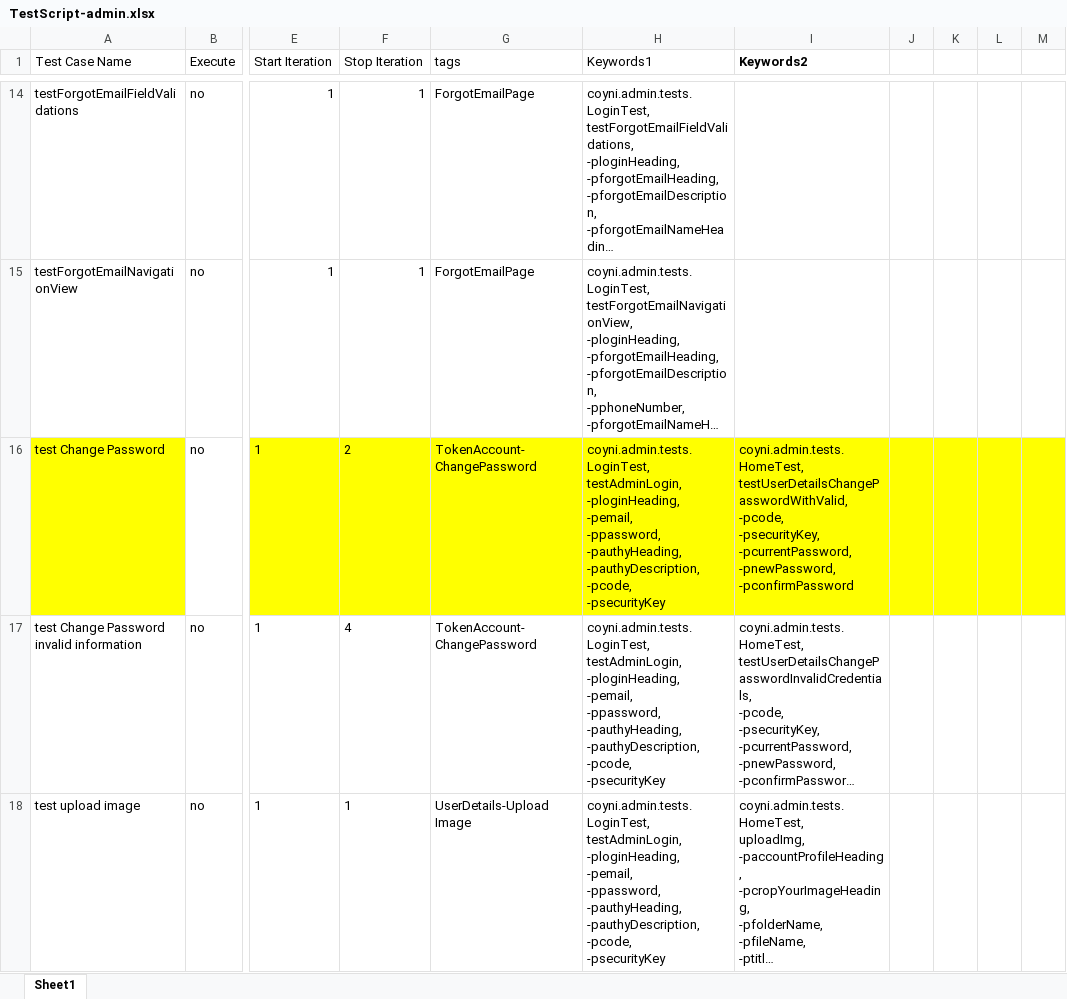
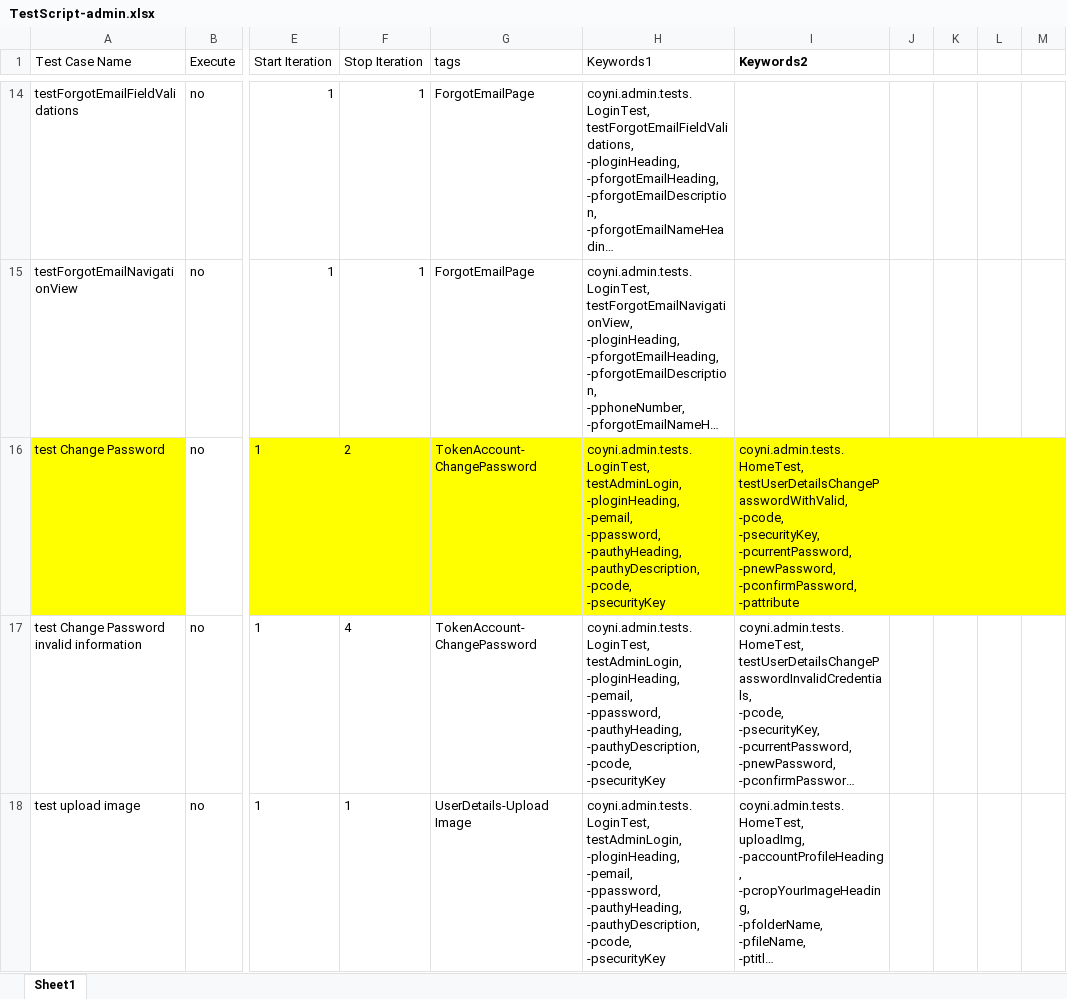
Before and after one commit to RameshNaikRR/Automation, an Excel workbook: Web/coyni/resources/TestScript-admin.xlsx, sheet Sheet1, drawn as a sheet; only a part is shown, gaps mark what is left out; long unchanged cells end in …; values as stored, in another font and other column widths than the file's, no borders; ↵ is a line break in a cell; the diff names each change by its address in the sheet, - before the commit and + after, or states it on an @@ line.

Commit message:
changes the elements and changed the report status to Crypto - mobile to coyni web

```diff
--- a/Web/coyni/resources/TestScript-admin.xlsx (sheet Sheet1)
+++ b/Web/coyni/resources/TestScript-admin.xlsx (sheet Sheet1)
-I16 (Keywords2): …-pcurrentPassword, ↵ -pnewPassword, ↵ -pconfirmPassword
+I16 (Keywords2): …-pcurrentPassword, ↵ -pnewPassword, ↵ -pconfirmPassword, ↵ -pattribute
```
Also changed, not shown: Web/coyni/resources/testdata-admin.xlsx, 7 other files.
